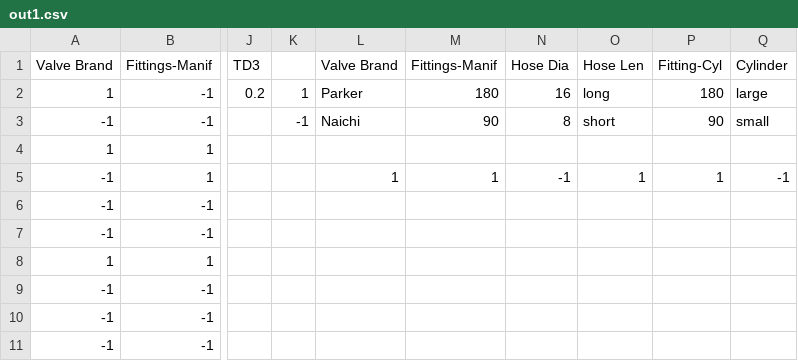
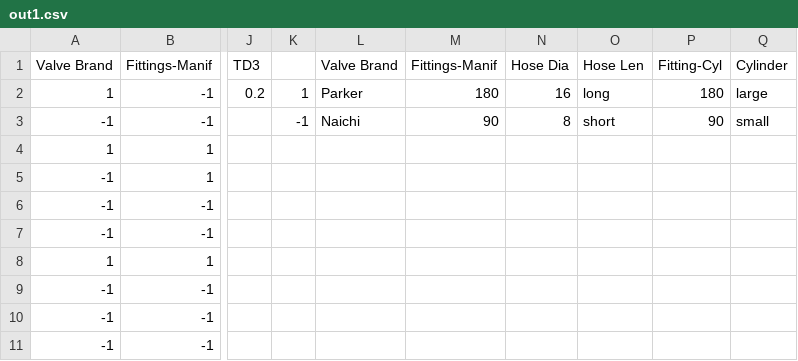
Before and after one commit to ibeale/capstone, a CSV file: out1.csv, drawn as a sheet; only a part is shown, gaps mark what is left out; the diff names each change by its address in the sheet, - before the commit and + after, or states it on an @@ line.

```diff
--- a/out1.csv
+++ b/out1.csv
-L5: 1
+L5: (empty)
-M5: 1
+M5: (empty)
-N5: -1
+N5: (empty)
-O5: 1
+O5: (empty)
-P5: 1
+P5: (empty)
-Q5: -1
+Q5: (empty)
```
Also changed, not shown: 8 other files.
